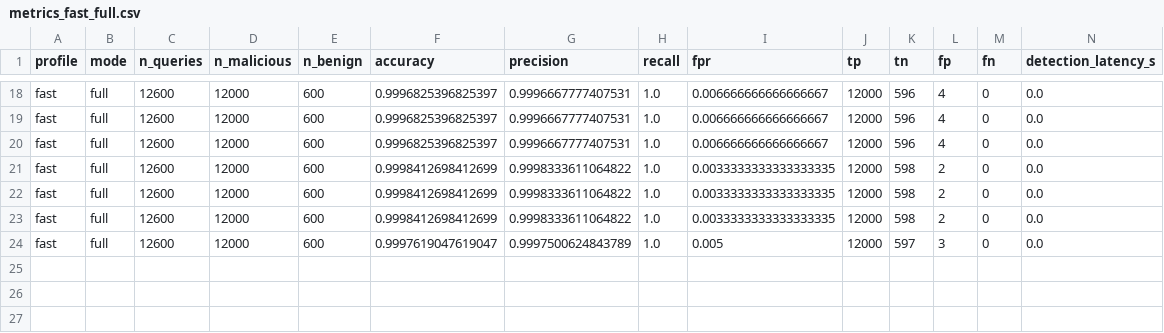
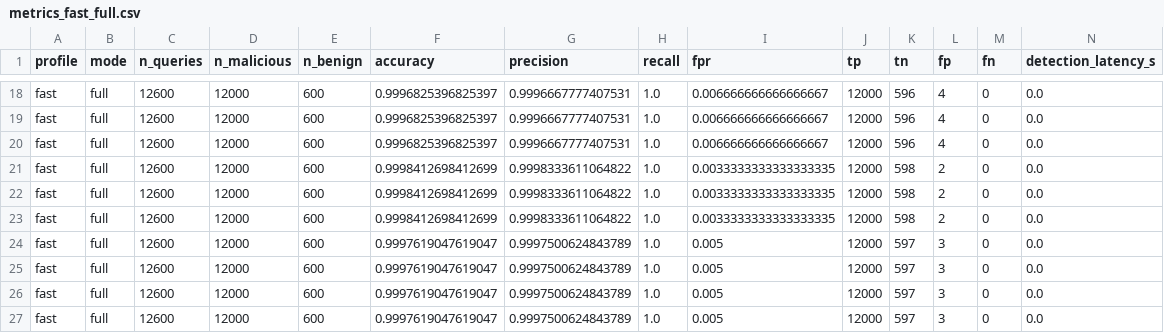
Before and after one commit to Tamil05t/Exfiltrap, a CSV file: eval/results/metrics_fast_full.csv, drawn as a sheet; only a part is shown, gaps mark what is left out; rows hold the shown columns only; the diff names each change by its address in the sheet, - before the commit and + after, or states it on an @@ line.

```diff
--- a/eval/results/metrics_fast_full.csv
+++ b/eval/results/metrics_fast_full.csv
+row 25: fast | full | 12600 | 12000 | 600 | 0.9997619047619047 | 0.9997500624843789 | 1.0 | 0.005 | 12000 | 597 | 3 | 0 | 0.0
+row 26: fast | full | 12600 | 12000 | 600 | 0.9997619047619047 | 0.9997500624843789 | 1.0 | 0.005 | 12000 | 597 | 3 | 0 | 0.0
+row 27: fast | full | 12600 | 12000 | 600 | 0.9997619047619047 | 0.9997500624843789 | 1.0 | 0.005 | 12000 | 597 | 3 | 0 | 0.0
```
Also changed, not shown: eval/results/metrics_benign_rf-only.csv, eval/results/metrics_fast_rf-only.csv, 15 other files.
